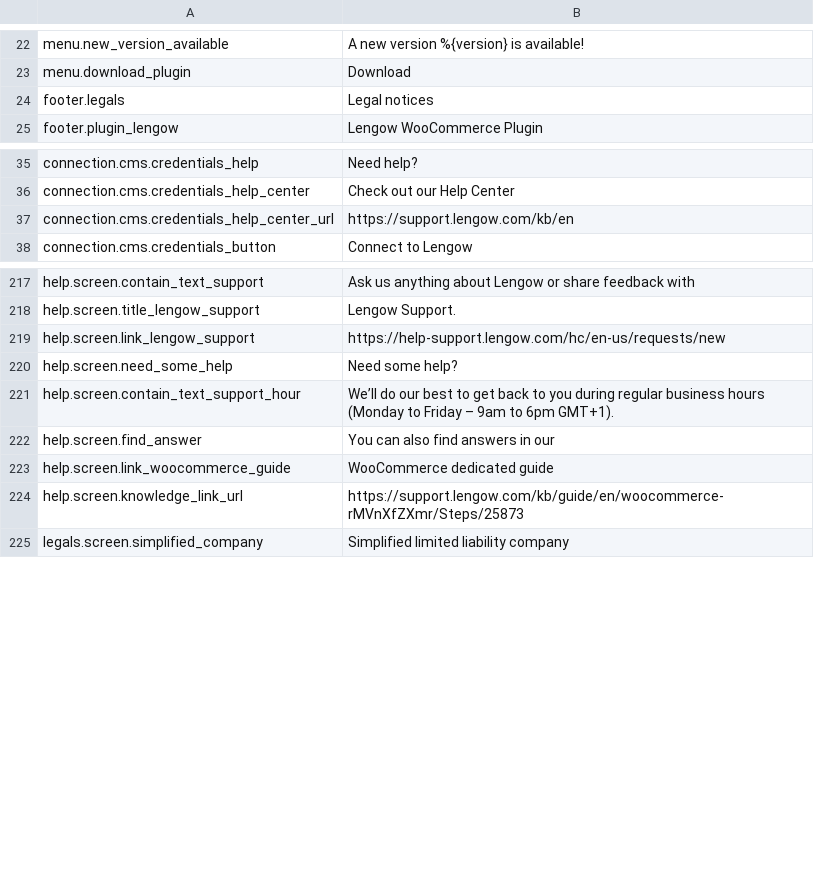
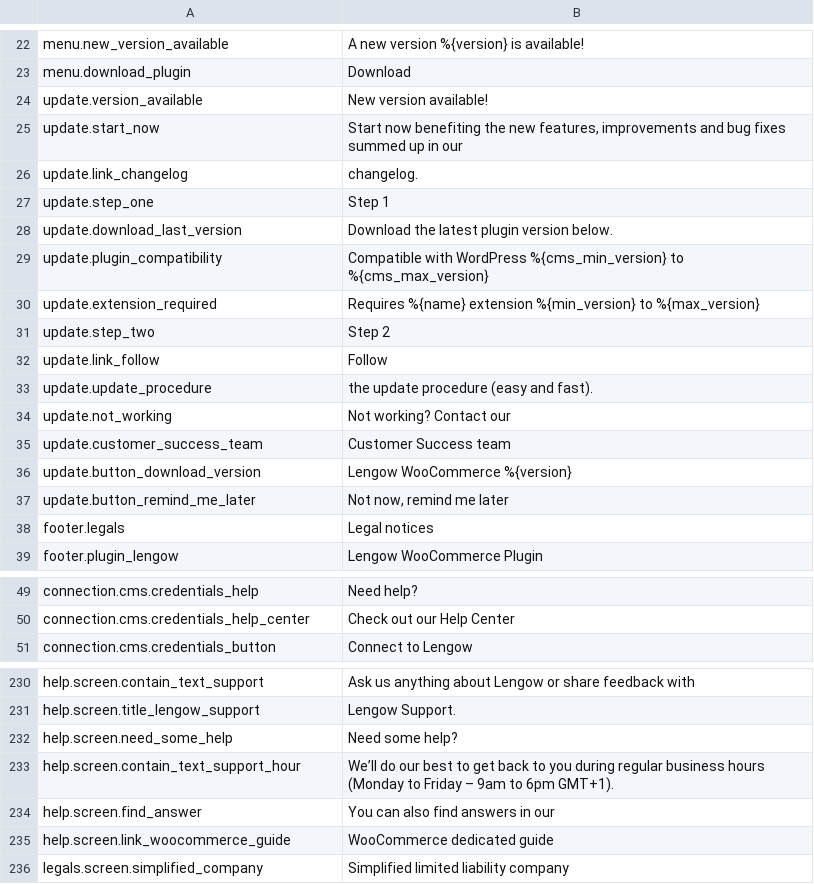
Before and after one commit to lengow/plugin-woocommerce, a CSV file: translations/en_GB.csv, drawn as a sheet; only a part is shown, gaps mark what is left out; the diff covers the shown part only.

```diff
--- a/translations/en_GB.csv
+++ b/translations/en_GB.csv
@@ -23,2 +23,16 @@ menu.new_version_available|A new version %{version} is available!
 menu.download_plugin|Download
+update.version_available|New version available!
+update.start_now|Start now benefiting the new features, improvements and bug fixes summed up in our
+update.link_changelog|changelog.
+update.step_one|Step 1
+update.download_last_version|Download the latest plugin version below.
+update.plugin_compatibility|Compatible with WordPress %{cms_min_version} to %{cms_max_version}
+update.extension_required|Requires %{name} extension %{min_version} to %{max_version}
+update.step_two|Step 2
+update.link_follow|Follow
+update.update_procedure|the update procedure (easy and fast).
+update.not_working|Not working? Contact our
+update.customer_success_team|Customer Success team
+update.button_download_version|Lengow WooCommerce %{version}
+update.button_remind_me_later|Not now, remind me later
 footer.legals|Legal notices
@@ -36,3 +50,2 @@ connection.cms.credentials_help|Need help?
 connection.cms.credentials_help_center|Check out our Help Center
-connection.cms.credentials_help_center_url|https://support.lengow.com/kb/en
 connection.cms.credentials_button|Connect to Lengow
@@ -218,3 +231,2 @@ help.screen.contain_text_support|Ask us anything about Lengow or share feedback
 help.screen.title_lengow_support|Lengow Support.
-help.screen.link_lengow_support|https://help-support.lengow.com/hc/en-us/requests/new
 help.screen.need_some_help|Need some help?
@@ -223,3 +235,2 @@ help.screen.find_answer|You can also find answers in our
 help.screen.link_woocommerce_guide|WooCommerce dedicated guide
-help.screen.knowledge_link_url|https://support.lengow.com/kb/guide/en/woocommerce-rMVnXfZXmr/Steps/25873
 legals.screen.simplified_company|Simplified limited liability company
```
Also changed, not shown: 1 edited cell elsewhere in this file, toolbox/checkmd5.csv, translations/fr_FR.csv, 28 other files.
